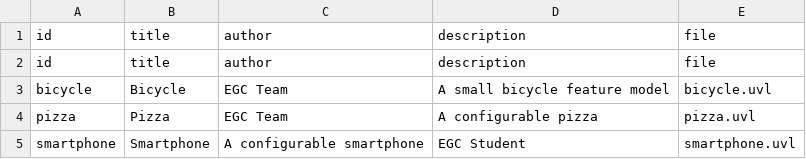
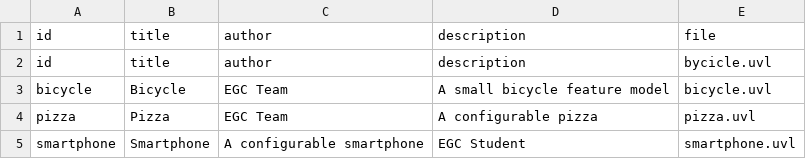
Before and after one commit to Irra05/minireto-01-uvl-cicd-2, a CSV file: catalog.csv, drawn as a sheet.

Commit message:
eeeeee creo que si
no

```diff
--- a/catalog.csv
+++ b/catalog.csv
@@ -1,3 +1,3 @@
 id,title,author,description,file
-id,title,author,description,file
+id,title,author,description,bycicle.uvl
 bicycle,Bicycle,EGC Team,A small bicycle feature model,bicycle.uvl
```
